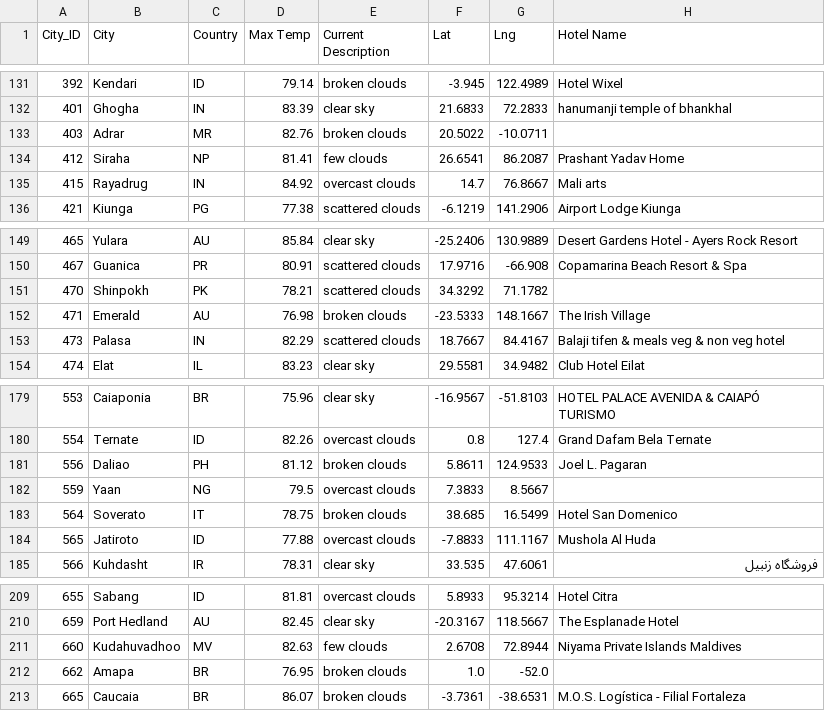
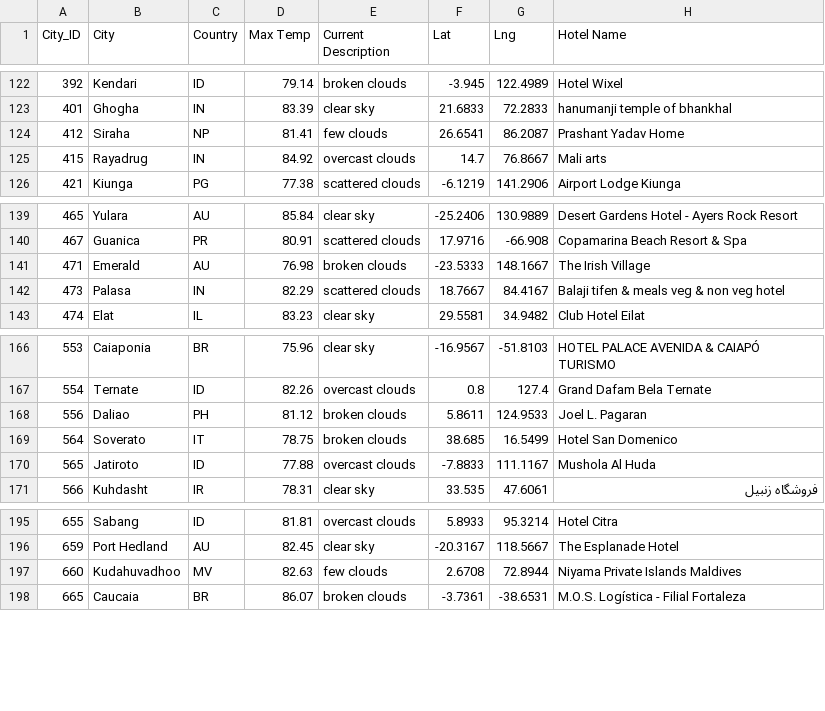
Before and after one commit to rbinghamjr/World_Weather_Analysis, a CSV file: Vacation_Search/WeatherPy_vacation.csv, drawn as a sheet; only a part is shown, gaps mark what is left out; the diff covers the shown part only; the diff names each change by its address in the sheet, - before the commit and + after, or states it on an @@ line.

```diff
--- a/Vacation_Search/WeatherPy_vacation.csv
+++ b/Vacation_Search/WeatherPy_vacation.csv
-row 133: 403 | Adrar | MR | 82.76 | broken clouds | 20.5022 | -10.0711
-row 151: 470 | Shinpokh | PK | 78.21 | scattered clouds | 34.3292 | 71.1782
-row 182: 559 | Yaan | NG | 79.5 | overcast clouds | 7.3833 | 8.5667
-row 212: 662 | Amapa | BR | 76.95 | broken clouds | 1.0 | -52.0
```
Also changed, not shown: 11 removed rows elsewhere in this file, 2 other files.
